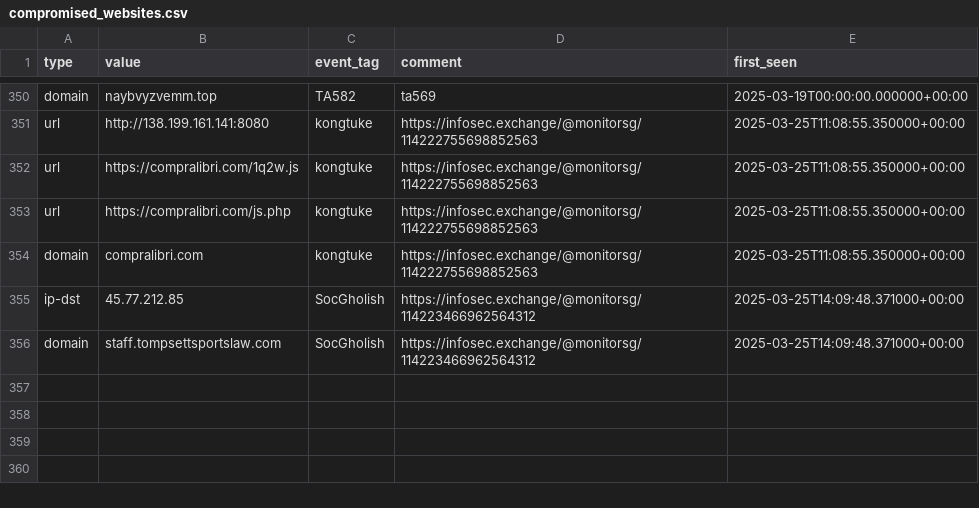
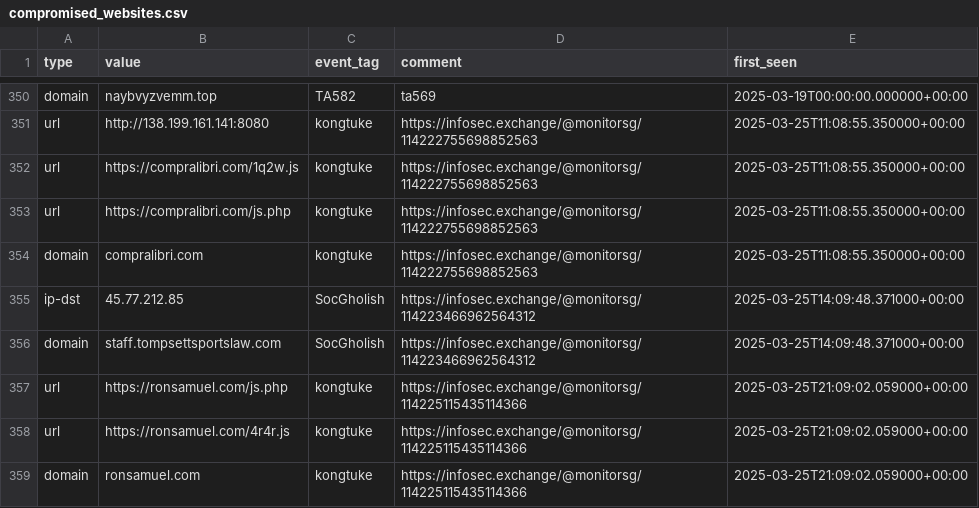
Before and after one commit to Gusty-Dusty/compromised_feeds, a CSV file: 30_days/compromised_websites.csv, drawn as a sheet; only a part is shown, gaps mark what is left out; the diff names each change by its address in the sheet, - before the commit and + after, or states it on an @@ line.

```diff
--- a/30_days/compromised_websites.csv
+++ b/30_days/compromised_websites.csv
+row 357: url | https://ronsamuel.com/js.php | kongtuke | https://infosec.exchange/@monitorsg/114225115435114366 | 2025-03-25T21:09:02.059000+00:00
+row 358: url | https://ronsamuel.com/4r4r.js | kongtuke | https://infosec.exchange/@monitorsg/114225115435114366 | 2025-03-25T21:09:02.059000+00:00
+row 359: domain | ronsamuel.com | kongtuke | https://infosec.exchange/@monitorsg/114225115435114366 | 2025-03-25T21:09:02.059000+00:00
```
Also changed, not shown: 7_days/compromised_websites.csv, 6 other files.
